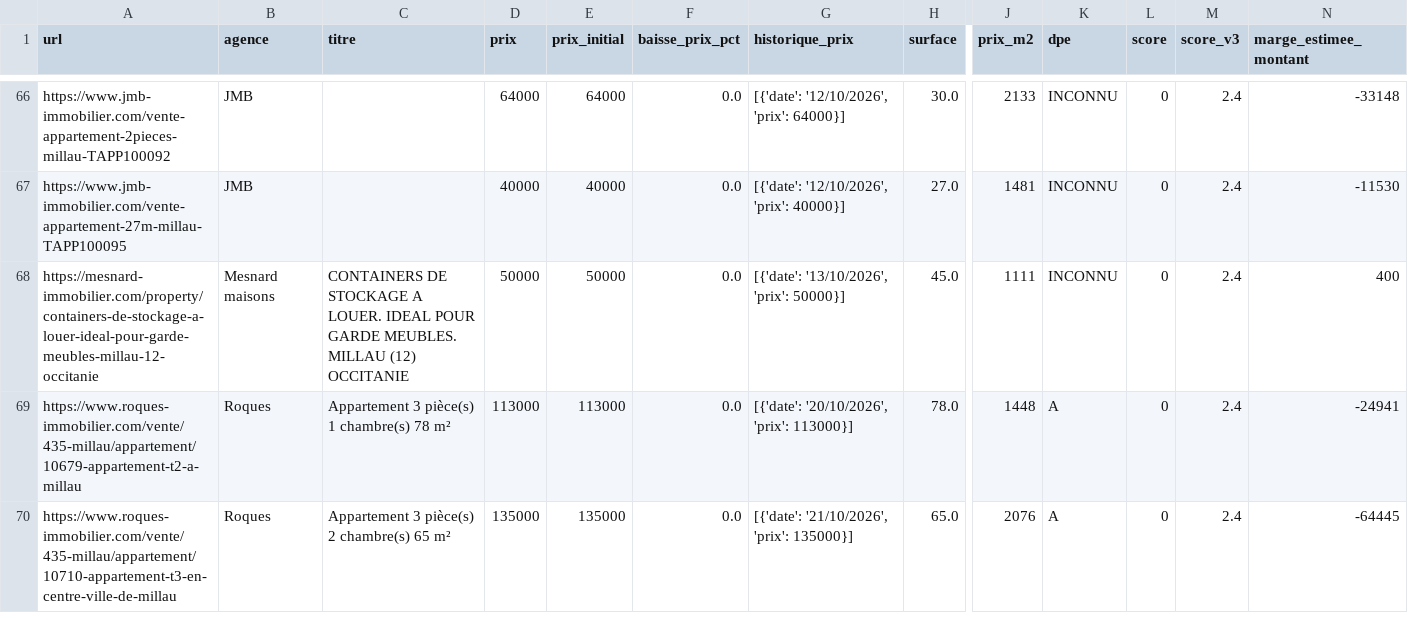
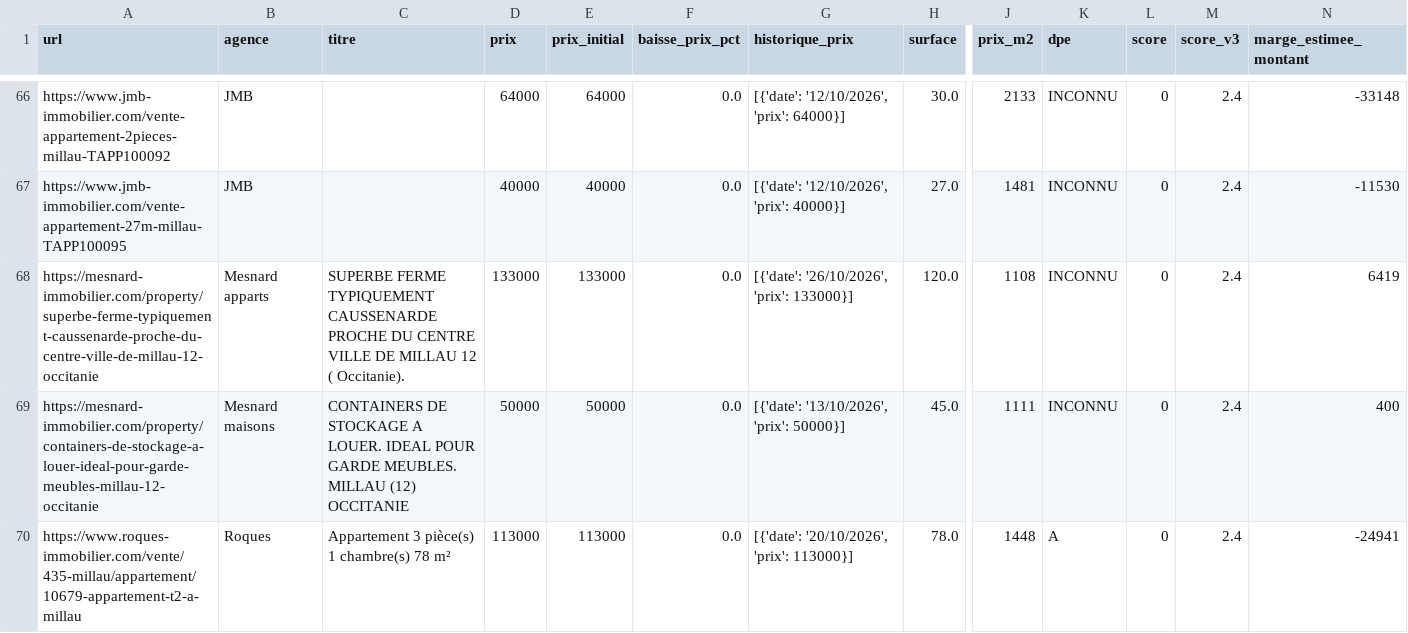
Before and after one commit to florentboutreux/suivi_immo, a CSV file: data/annonces.csv, drawn as a sheet; only a part is shown, gaps mark what is left out; the shorter side is filled out with more unchanged rows; rows hold the shown columns only; the diff names each change by its address in the sheet, - before the commit and + after, or states it on an @@ line.

Commit message:
auto: actualisation des annonces et baisses de prix

```diff
--- a/data/annonces.csv
+++ b/data/annonces.csv
+row 68: https://mesnard-immobilier.com/property/superbe-ferme-typiquement-caussenarde-proche-du-centre-ville-de-millau-12-occitanie | Mesnard apparts | SUPERBE FERME TYPIQUEMENT CAUSSENARDE PROCHE DU CENTRE VILLE DE MILLAU 12 ( Occitanie). | 133000 | 133000 | 0.0 | [{'date': '26/10/2026', 'prix': 133000}] | 120.0 | 1108 | INCONNU | 0 | 2.4 | 6419
```
Also changed, not shown: 2 other files.
